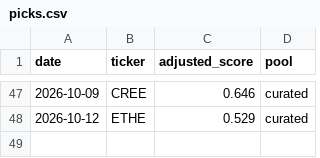
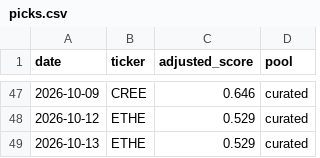
Before and after one commit to cbaduboateng/nicol-calcium-score, a CSV file: portfolio/picks.csv, drawn as a sheet; only a part is shown, gaps mark what is left out.

```diff
--- a/portfolio/picks.csv
+++ b/portfolio/picks.csv
@@ -48 +48,2 @@ date,ticker,adjusted_score,pool
 2026-10-12,ETHE,0.529,curated
+2026-10-13,ETHE,0.529,curated
```
